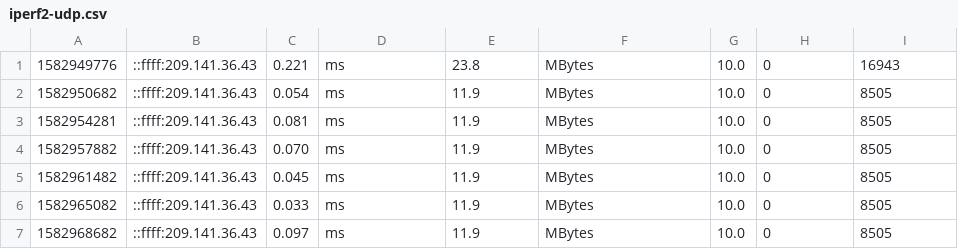
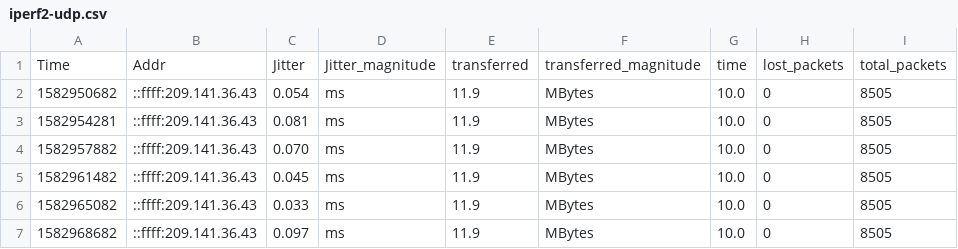
Before and after one commit to cohunter/iperf-cst499-capstone, a CSV file: csv/iperf2-udp.csv, drawn as a sheet; only a part is shown; removed rows and columns are numbered as before the commit, all else as after; the diff names each change by its address in the sheet, - before the commit and + after, or states it on an @@ line.

Commit message:
Update iperf2-udp.csv

```diff
--- a/csv/iperf2-udp.csv
+++ b/csv/iperf2-udp.csv
-row 1: 1582949776 | ::ffff:209.141.36.43 | 0.221 | ms | 23.8 | MBytes | 10.0 | 0 | 16943
+row 1: Time | Addr | Jitter | Jitter_magnitude | transferred | transferred_magnitude | time | lost_packets | total_packets
```
